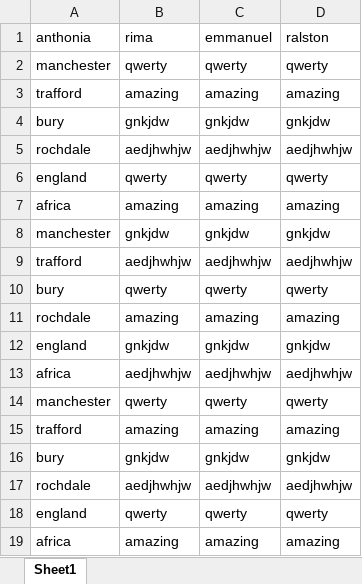
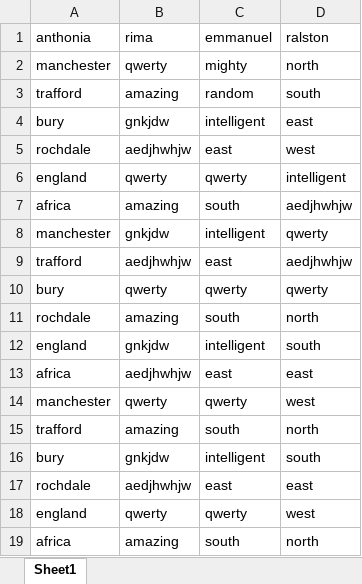
Before and after one commit to admgroup5/Test_repo, an Excel workbook: checks.xlsx, sheet Sheet1, drawn as a sheet; values as stored, in another font and other column widths than the file's, no borders; the diff names each change by its address in the sheet, - before the commit and + after, or states it on an @@ line.

```diff
--- a/checks.xlsx (sheet Sheet1)
+++ b/checks.xlsx (sheet Sheet1)
-C2 (emmanuel): qwerty
+C2 (emmanuel): mighty
-D2 (ralston): qwerty
+D2 (ralston): north
-C3 (emmanuel): amazing
+C3 (emmanuel): random
-D3 (ralston): amazing
+D3 (ralston): south
-C4 (emmanuel): gnkjdw
+C4 (emmanuel): intelligent
-D4 (ralston): gnkjdw
+D4 (ralston): east
-C5 (emmanuel): aedjhwhjw
+C5 (emmanuel): east
-D5 (ralston): aedjhwhjw
+D5 (ralston): west
-D6 (ralston): qwerty
+D6 (ralston): intelligent
-C7 (emmanuel): amazing
+C7 (emmanuel): south
-D7 (ralston): amazing
+D7 (ralston): aedjhwhjw
-C8 (emmanuel): gnkjdw
+C8 (emmanuel): intelligent
-D8 (ralston): gnkjdw
+D8 (ralston): qwerty
-C9 (emmanuel): aedjhwhjw
+C9 (emmanuel): east
-C11 (emmanuel): amazing
+C11 (emmanuel): south
-D11 (ralston): amazing
+D11 (ralston): north
-C12 (emmanuel): gnkjdw
+C12 (emmanuel): intelligent
-D12 (ralston): gnkjdw
+D12 (ralston): south
-C13 (emmanuel): aedjhwhjw
+C13 (emmanuel): east
-D13 (ralston): aedjhwhjw
+D13 (ralston): east
-D14 (ralston): qwerty
+D14 (ralston): west
-C15 (emmanuel): amazing
+C15 (emmanuel): south
-D15 (ralston): amazing
+D15 (ralston): north
-C16 (emmanuel): gnkjdw
+C16 (emmanuel): intelligent
-D16 (ralston): gnkjdw
+D16 (ralston): south
-C17 (emmanuel): aedjhwhjw
+C17 (emmanuel): east
-D17 (ralston): aedjhwhjw
+D17 (ralston): east
-D18 (ralston): qwerty
+D18 (ralston): west
-C19 (emmanuel): amazing
+C19 (emmanuel): south
-D19 (ralston): amazing
+D19 (ralston): north
```
Also changed, not shown: 4 other files.
